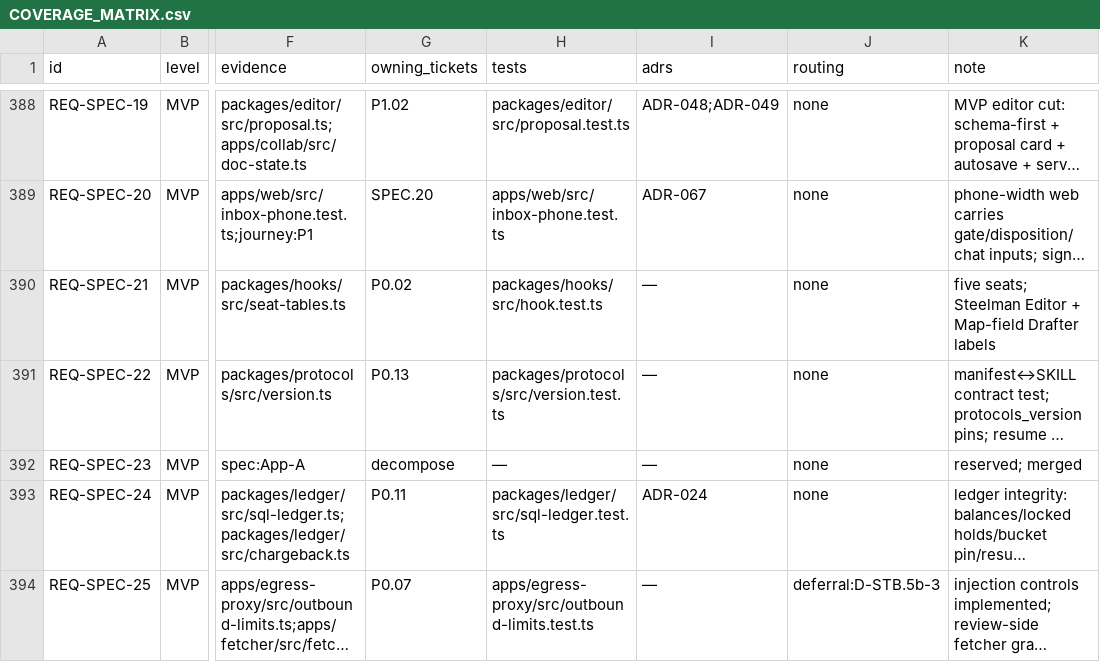
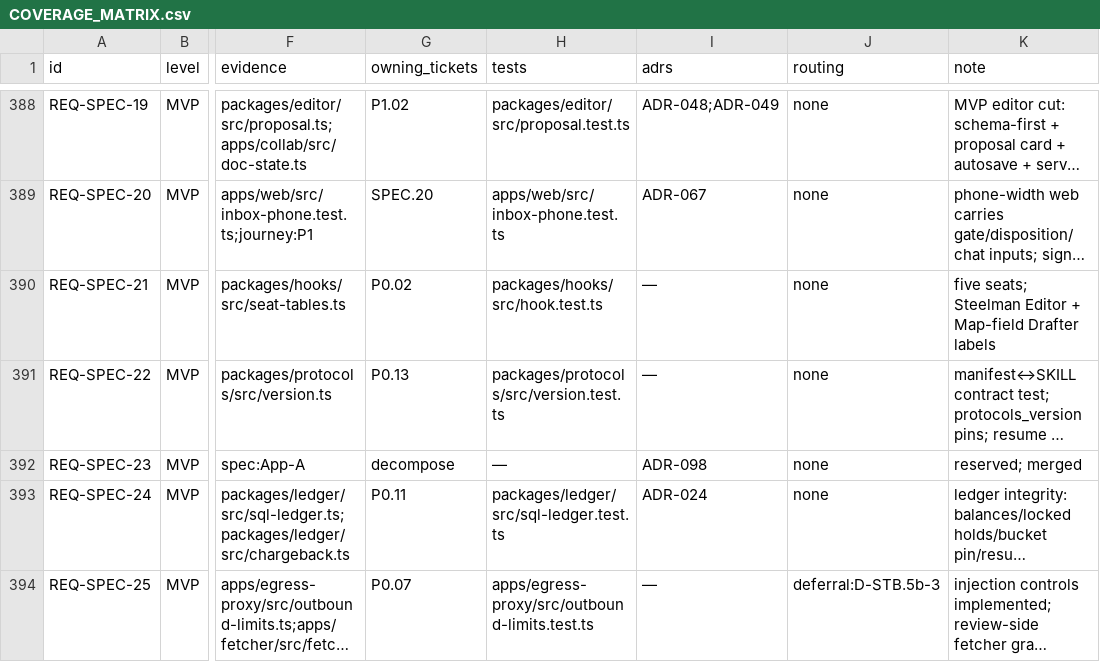
Before and after one commit to SteveVitali/Rhema, a CSV file: docs/build/COVERAGE_MATRIX.csv, drawn as a sheet; only a part is shown, gaps mark what is left out; long unchanged cells end in …; the diff covers the shown part only; the diff names each change by its address in the sheet, - before the commit and + after, or states it on an @@ line.

```diff
--- a/docs/build/COVERAGE_MATRIX.csv
+++ b/docs/build/COVERAGE_MATRIX.csv
-I392 (adrs): —
+I392 (adrs): ADR-098
```
Also changed, not shown: 28 edited cells elsewhere in this file, 39 other files.
